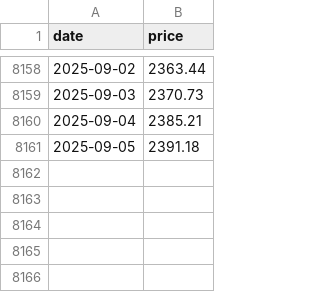
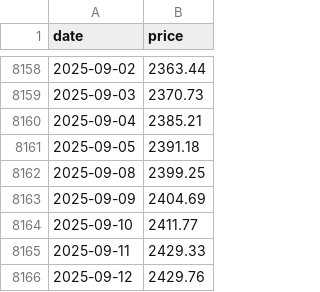
Before and after one commit to jansepke/historic-stock-market-crashes, a CSV file: data-sources/msci-acwi-imi.csv, drawn as a sheet; only a part is shown, gaps mark what is left out.

Commit message:
update data

```diff
--- a/data-sources/msci-acwi-imi.csv
+++ b/data-sources/msci-acwi-imi.csv
@@ -8161 +8161,6 @@ date,price
 2025-09-05,2391.18
+2025-09-08,2399.25
+2025-09-09,2404.69
+2025-09-10,2411.77
+2025-09-11,2429.33
+2025-09-12,2429.76
```
Also changed, not shown: data-sources/msci-world-esg-screened.csv, data-sources/msci-world-growth.csv, 5 other files.
